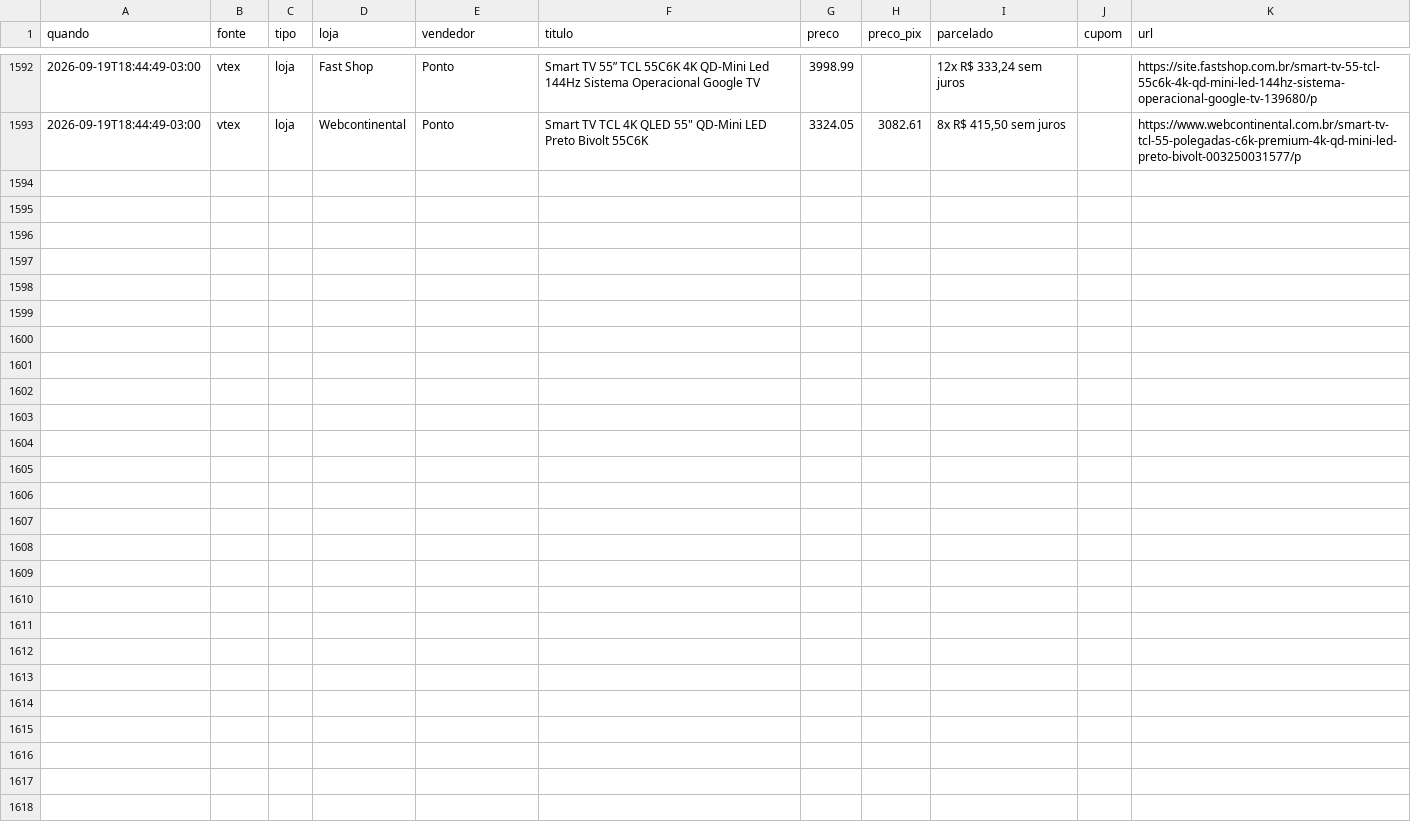
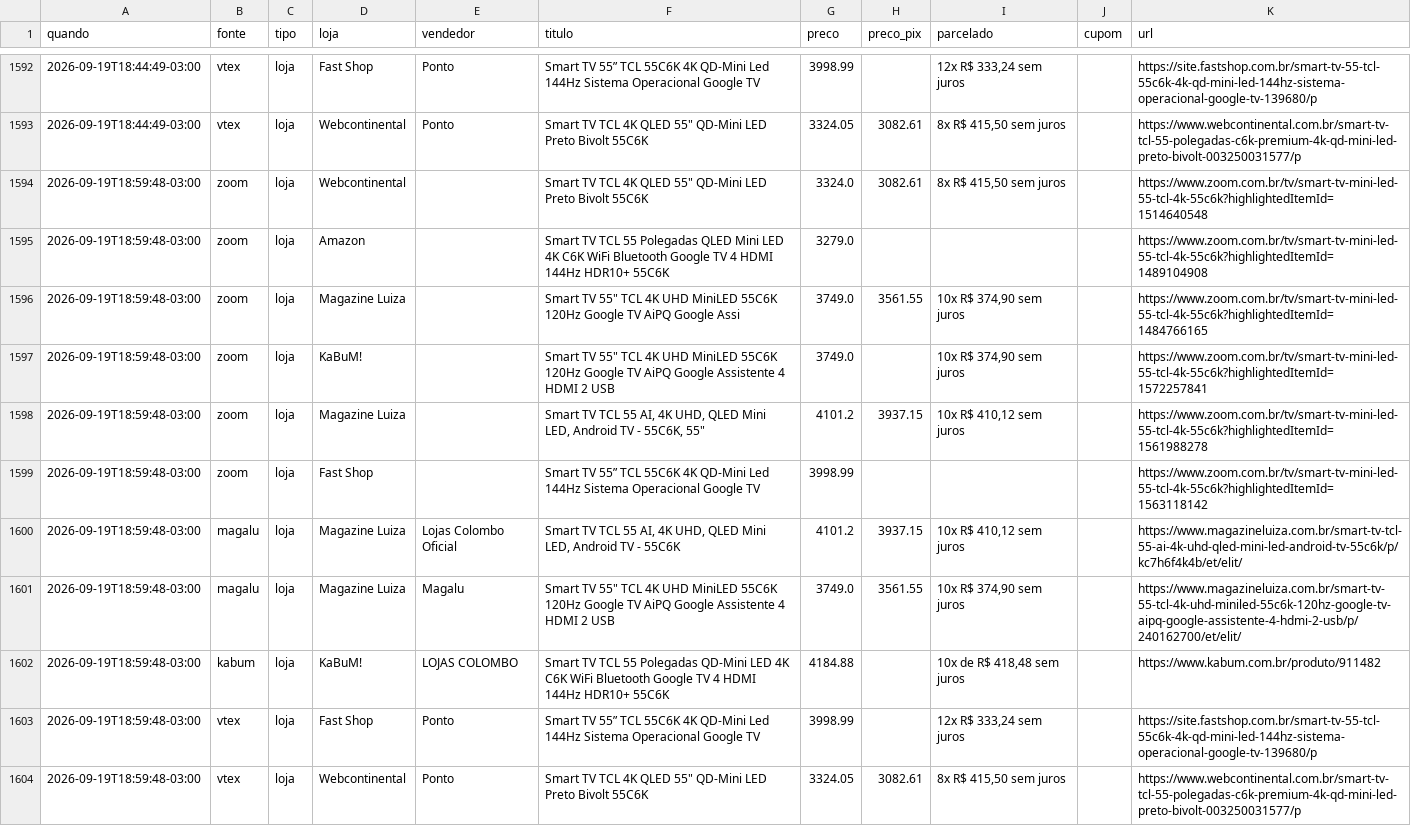
Before and after one commit to luisdfcalazans-dot/tcl-55c6k-monitor, a CSV file: docs/data/historico_cloud.csv, drawn as a sheet; only a part is shown, gaps mark what is left out; the diff names each change by its address in the sheet, - before the commit and + after, or states it on an @@ line.

Commit message:
coleta cloud 2026-09-19 21:59

```diff
--- a/docs/data/historico_cloud.csv
+++ b/docs/data/historico_cloud.csv
+row 1594: 2026-09-19T18:59:48-03:00 | zoom | loja | Webcontinental |  | Smart TV TCL 4K QLED 55" QD-Mini LED Preto Bivolt 55C6K | 3324.0 | 3082.61 | 8x R$ 415,50 sem juros |  | https://www.zoom.com.br/tv/smart-tv-mini-led-55-tcl-4k-55c6k?highlightedItemId=1514640548
+row 1595: 2026-09-19T18:59:48-03:00 | zoom | loja | Amazon |  | Smart TV TCL 55 Polegadas QLED Mini LED 4K C6K WiFi Bluetooth Google TV 4 HDMI 144Hz HDR10+ 55C6K | 3279.0 |  |  |  | https://www.zoom.com.br/tv/smart-tv-mini-led-55-tcl-4k-55c6k?highlightedItemId=1489104908
+row 1596: 2026-09-19T18:59:48-03:00 | zoom | loja | Magazine Luiza |  | Smart TV 55" TCL 4K UHD MiniLED 55C6K 120Hz Google TV AiPQ Google Assi | 3749.0 | 3561.55 | 10x R$ 374,90 sem juros |  | https://www.zoom.com.br/tv/smart-tv-mini-led-55-tcl-4k-55c6k?highlightedItemId=1484766165
+row 1597: 2026-09-19T18:59:48-03:00 | zoom | loja | KaBuM! |  | Smart TV 55" TCL 4K UHD MiniLED 55C6K 120Hz Google TV AiPQ Google Assistente 4 HDMI 2 USB | 3749.0 |  | 10x R$ 374,90 sem juros |  | https://www.zoom.com.br/tv/smart-tv-mini-led-55-tcl-4k-55c6k?highlightedItemId=1572257841
+row 1598: 2026-09-19T18:59:48-03:00 | zoom | loja | Magazine Luiza |  | Smart TV TCL 55 AI, 4K UHD, QLED Mini LED, Android TV - 55C6K, 55" | 4101.2 | 3937.15 | 10x R$ 410,12 sem juros |  | https://www.zoom.com.br/tv/smart-tv-mini-led-55-tcl-4k-55c6k?highlightedItemId=1561988278
+row 1599: 2026-09-19T18:59:48-03:00 | zoom | loja | Fast Shop |  | Smart TV 55” TCL 55C6K 4K QD-Mini Led 144Hz Sistema Operacional Google TV | 3998.99 |  |  |  | https://www.zoom.com.br/tv/smart-tv-mini-led-55-tcl-4k-55c6k?highlightedItemId=1563118142
+row 1600: 2026-09-19T18:59:48-03:00 | magalu | loja | Magazine Luiza | Lojas Colombo Oficial | Smart TV TCL 55 AI, 4K UHD, QLED Mini LED, Android TV - 55C6K | 4101.2 | 3937.15 | 10x R$ 410,12 sem juros |  | https://www.magazineluiza.com.br/smart-tv-tcl-55-ai-4k-uhd-qled-mini-led-android-tv-55c6k/p/kc7h6f4k4b/et/elit/
+row 1601: 2026-09-19T18:59:48-03:00 | magalu | loja | Magazine Luiza | Magalu | Smart TV 55" TCL 4K UHD MiniLED 55C6K 120Hz Google TV AiPQ Google Assistente 4 HDMI 2 USB | 3749.0 | 3561.55 | 10x R$ 374,90 sem juros |  | https://www.magazineluiza.com.br/smart-tv-55-tcl-4k-uhd-miniled-55c6k-120hz-google-tv-aipq-google-assistente-4-hdmi-2-usb/p/240162700/et/elit/
+row 1602: 2026-09-19T18:59:48-03:00 | kabum | loja | KaBuM! | LOJAS COLOMBO | Smart TV TCL 55 Polegadas QD-Mini LED 4K C6K WiFi Bluetooth Google TV 4 HDMI 144Hz HDR10+ 55C6K | 4184.88 |  | 10x de R$ 418,48 sem juros |  | https://www.kabum.com.br/produto/911482
+row 1603: 2026-09-19T18:59:48-03:00 | vtex | loja | Fast Shop | Ponto | Smart TV 55” TCL 55C6K 4K QD-Mini Led 144Hz Sistema Operacional Google TV | 3998.99 |  | 12x R$ 333,24 sem juros |  | https://site.fastshop.com.br/smart-tv-55-tcl-55c6k-4k-qd-mini-led-144hz-sistema-operacional-google-tv-139680/p
+row 1604: 2026-09-19T18:59:48-03:00 | vtex | loja | Webcontinental | Ponto | Smart TV TCL 4K QLED 55" QD-Mini LED Preto Bivolt 55C6K | 3324.05 | 3082.61 | 8x R$ 415,50 sem juros |  | https://www.webcontinental.com.br/smart-tv-tcl-55-polegadas-c6k-premium-4k-qd-mini-led-preto-bivolt-003250031577/p
```
Also changed, not shown: 2 other files.
